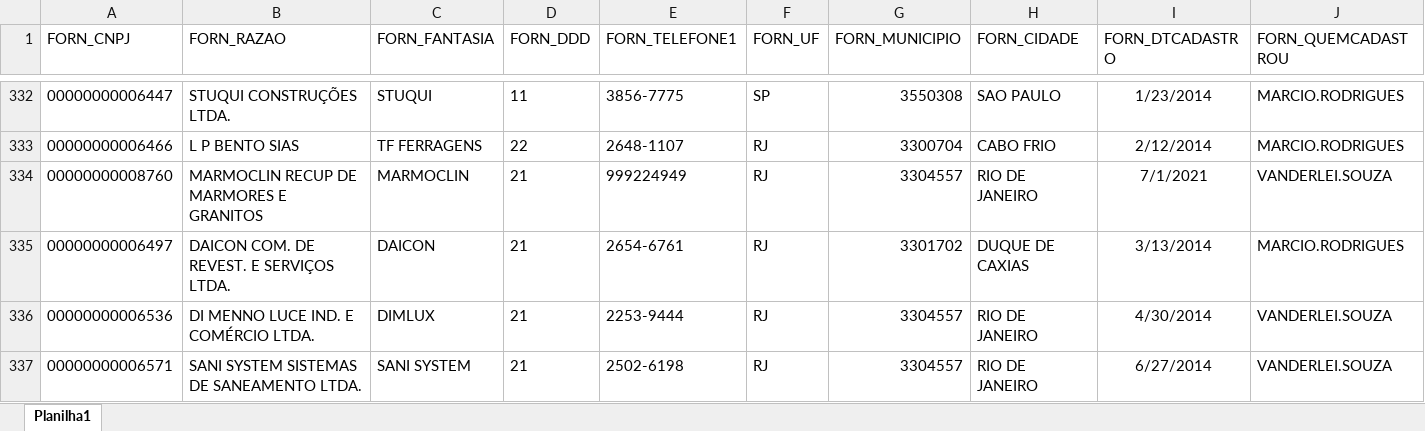
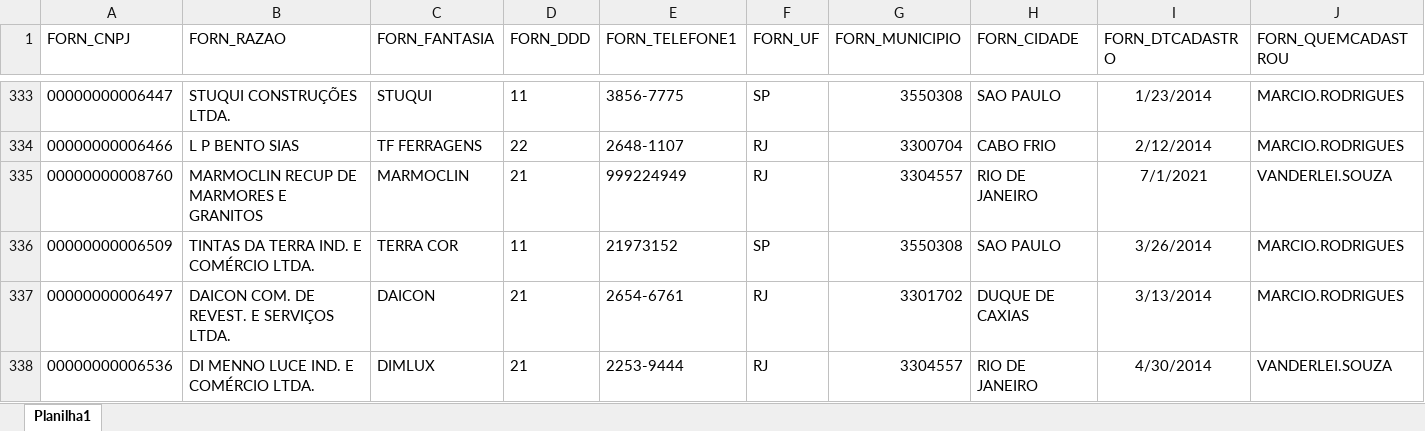
Before and after one commit to Mgiglio98/Indicadores_Suprimentos, an Excel workbook: FornecedoresAtivos.xlsx, sheet Planilha1, drawn as a sheet; only a part is shown, gaps mark what is left out; the shorter side is filled out with more unchanged rows; values as stored, in another font and other column widths than the file's, no borders; rows hold the shown columns only; the diff covers the shown part only; the diff names each change by its address in the sheet, - before the commit and + after, or states it on an @@ line.

```diff
--- a/FornecedoresAtivos.xlsx (sheet Planilha1)
+++ b/FornecedoresAtivos.xlsx (sheet Planilha1)
+row 336: 00000000006509 | TINTAS DA TERRA IND. E COMÉRCIO LTDA. | TERRA COR | 11 | 21973152 | SP | 3550308 | SAO PAULO | 3/26/2014 | MARCIO.RODRIGUES
```
Also changed, not shown: 23 added rows, 2 removed rows and 22 edited cells elsewhere in this sheet, AnaliseFornecedores.xlsx, Empreendimentos.xlsx, 1 other file.
